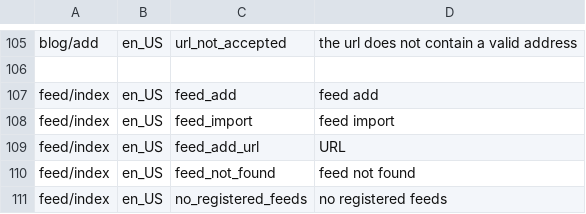
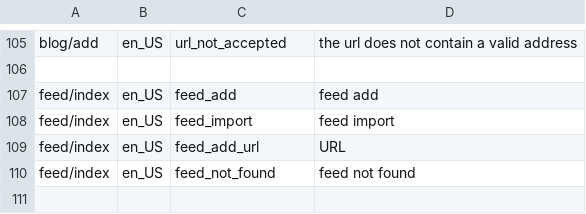
Before and after one commit to marcelotoledo/PostCanal, a CSV file: trunk/db/base_translation.csv, drawn as a sheet; only a part is shown, gaps mark what is left out; the diff names each change by its address in the sheet, - before the commit and + after, or states it on an @@ line.

```diff
--- a/trunk/db/base_translation.csv
+++ b/trunk/db/base_translation.csv
-row 111: feed/index | en_US | no_registered_feeds | no registered feeds
```
Also changed, not shown: 4 other files.
